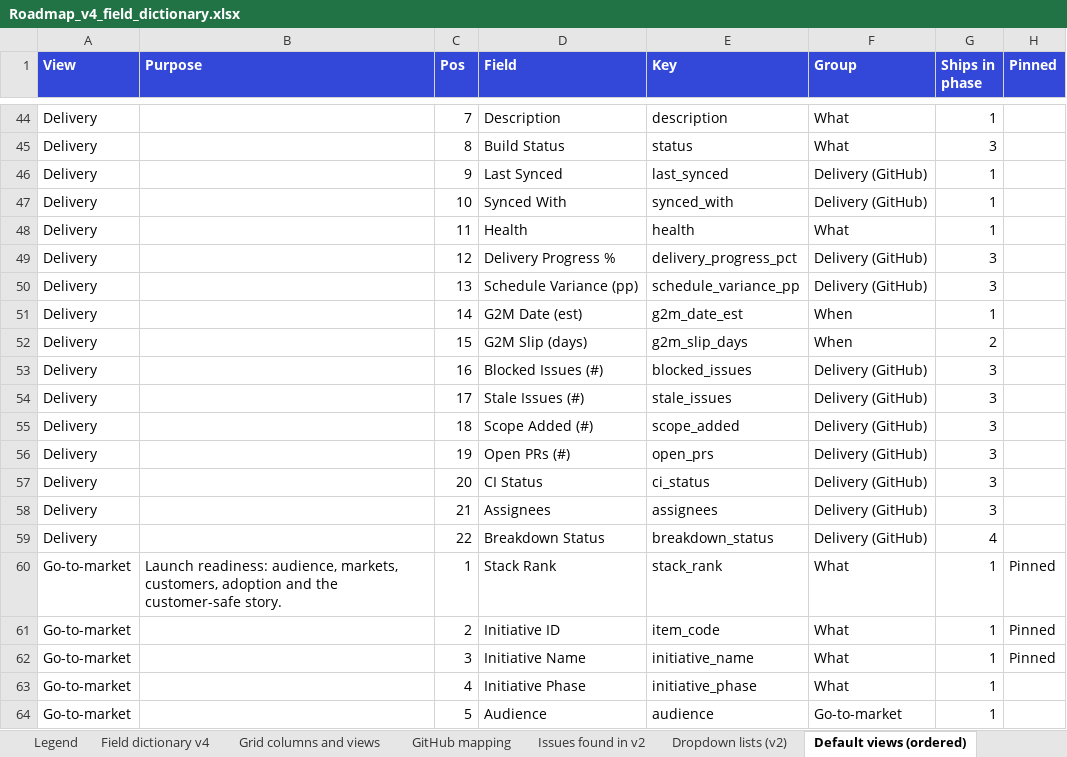
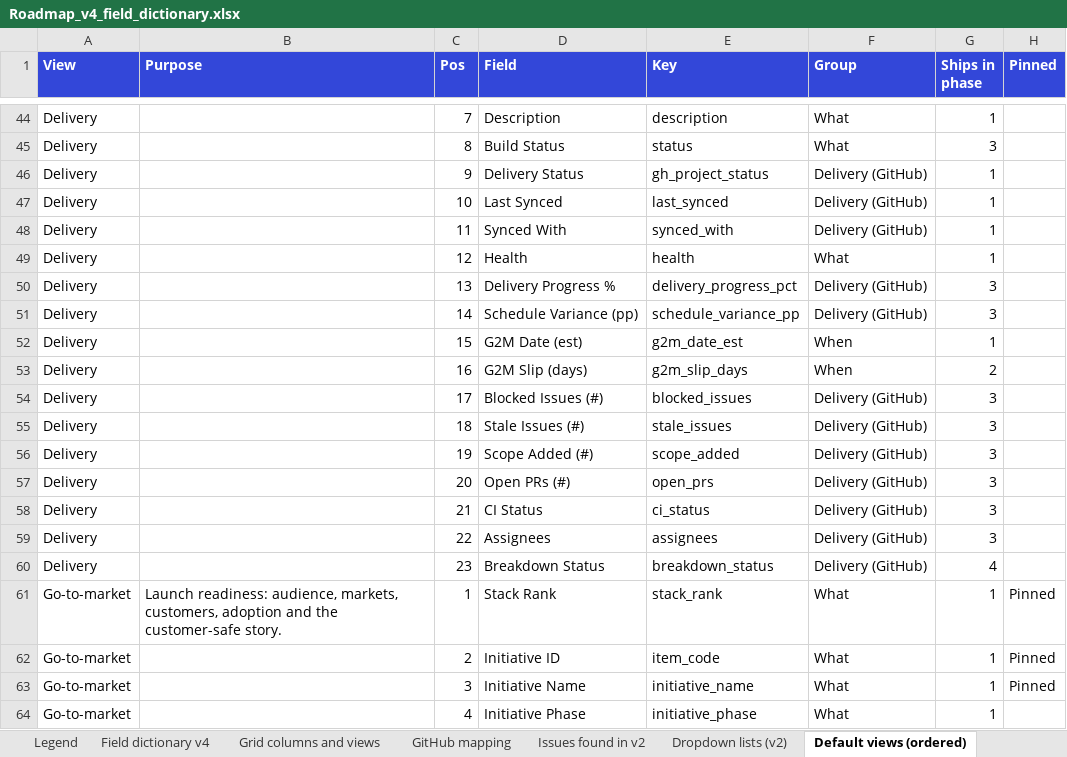
Before and after one commit to Product-Velocity/app, an Excel workbook: docs/reference/Roadmap_v4_field_dictionary.xlsx, sheet Default views (ordered), drawn as a sheet; only a part is shown, gaps mark what is left out; the shorter side is filled out with more unchanged rows; values as stored, in another font and other column widths than the file's, no borders; addresses are those after the commit; the diff names each change by its address in the sheet, - before the commit and + after, or states it on an @@ line.

```diff
--- a/docs/reference/Roadmap_v4_field_dictionary.xlsx (sheet Default views (ordered))
+++ b/docs/reference/Roadmap_v4_field_dictionary.xlsx (sheet Default views (ordered))
+row 46: Delivery |  | 9 | Delivery Status | gh_project_status | Delivery (GitHub) | 1
-C47 (Pos): 9
+C47 (Pos): 10
-C48 (Pos): 10
+C48 (Pos): 11
-C49 (Pos): 11
+C49 (Pos): 12
-C50 (Pos): 12
+C50 (Pos): 13
-C51 (Pos): 13
+C51 (Pos): 14
-C52 (Pos): 14
+C52 (Pos): 15
-C53 (Pos): 15
+C53 (Pos): 16
-C54 (Pos): 16
+C54 (Pos): 17
-C55 (Pos): 17
+C55 (Pos): 18
-C56 (Pos): 18
+C56 (Pos): 19
-C57 (Pos): 19
+C57 (Pos): 20
-C58 (Pos): 20
+C58 (Pos): 21
-C59 (Pos): 21
+C59 (Pos): 22
-C60 (Pos): 22
+C60 (Pos): 23
```
Also changed, not shown: sheet Field dictionary v4, sheet Grid columns and views, 25 other files.
